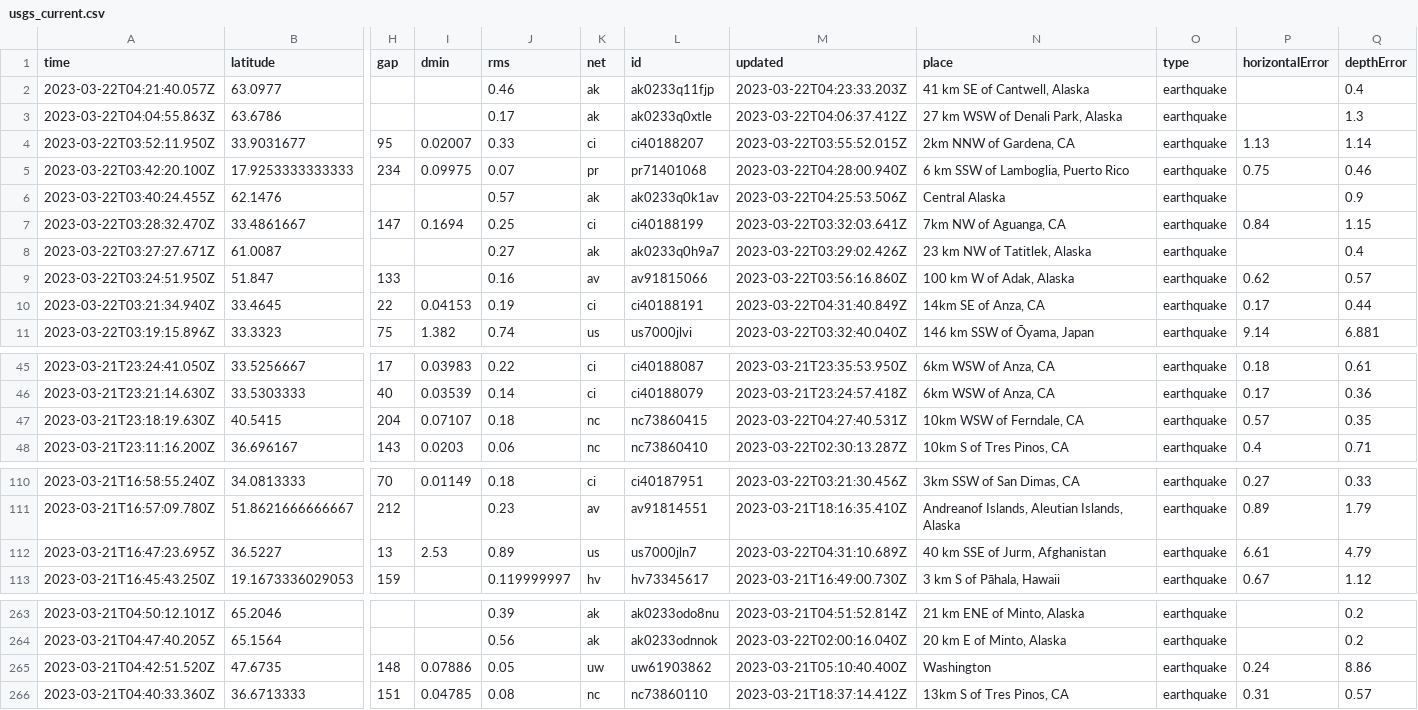
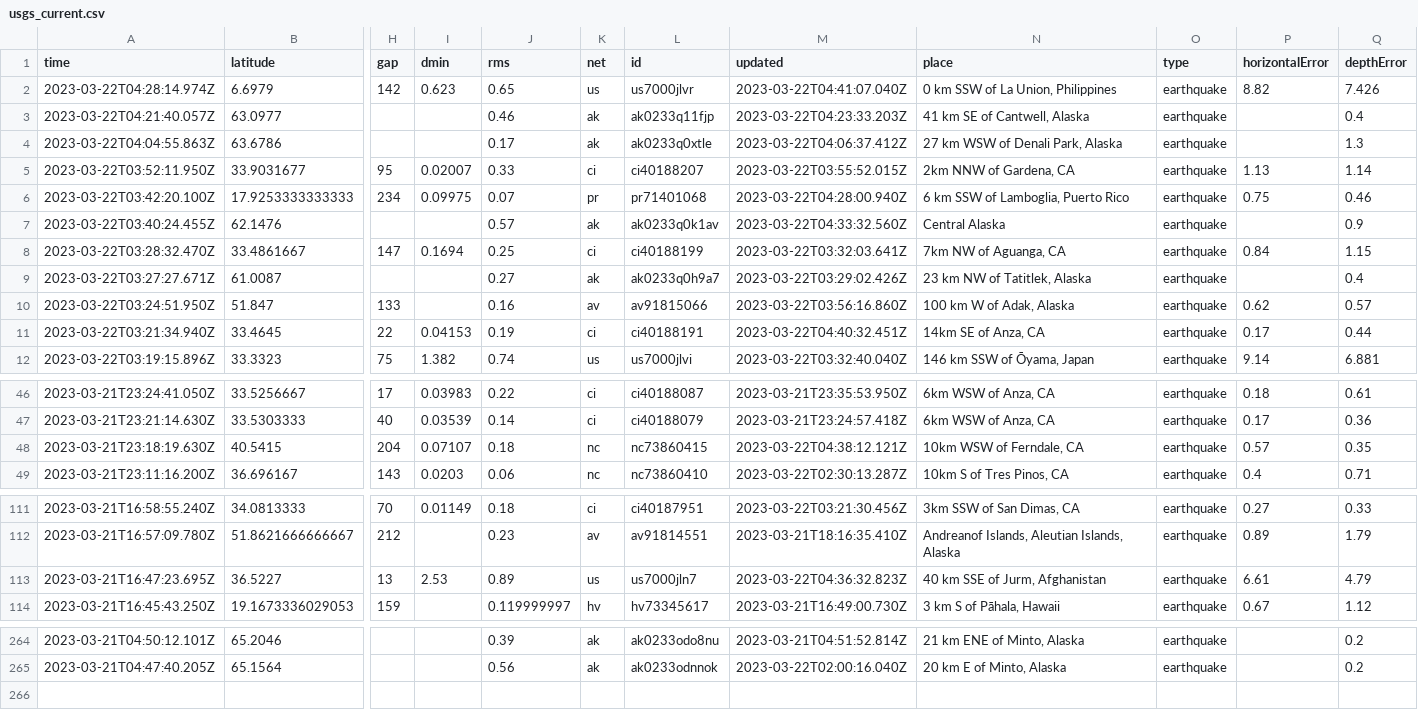
Before and after one commit to rthomasgannett/data-reporter-robot, a CSV file: usgs_current.csv, drawn as a sheet; only a part is shown, gaps mark what is left out; removed rows and columns are numbered as before the commit, all else as after; rows hold the shown columns only; the diff names each change by its address in the sheet, - before the commit and + after, or states it on an @@ line.

```diff
--- a/usgs_current.csv
+++ b/usgs_current.csv
+row 2: 2023-03-22T04:28:14.974Z | 6.6979 | 142 | 0.623 | 0.65 | us | us7000jlvr | 2023-03-22T04:41:07.040Z | 0 km SSW of La Union, Philippines | earthquake | 8.82 | 7.426
-M7 (updated): 2023-03-22T04:25:53.506Z
+M7 (updated): 2023-03-22T04:33:32.560Z
-M11 (updated): 2023-03-22T04:31:40.849Z
+M11 (updated): 2023-03-22T04:40:32.451Z
-M48 (updated): 2023-03-22T04:27:40.531Z
+M48 (updated): 2023-03-22T04:38:12.121Z
-M113 (updated): 2023-03-22T04:31:10.689Z
+M113 (updated): 2023-03-22T04:36:32.823Z
-row 265: 2023-03-21T04:42:51.520Z | 47.6735 | 148 | 0.07886 | 0.05 | uw | uw61903862 | 2023-03-21T05:10:40.400Z | Washington | earthquake | 0.24 | 8.86
-row 266: 2023-03-21T04:40:33.360Z | 36.6713333 | 151 | 0.04785 | 0.08 | nc | nc73860110 | 2023-03-21T18:37:14.412Z | 13km S of Tres Pinos, CA | earthquake | 0.31 | 0.57
```
